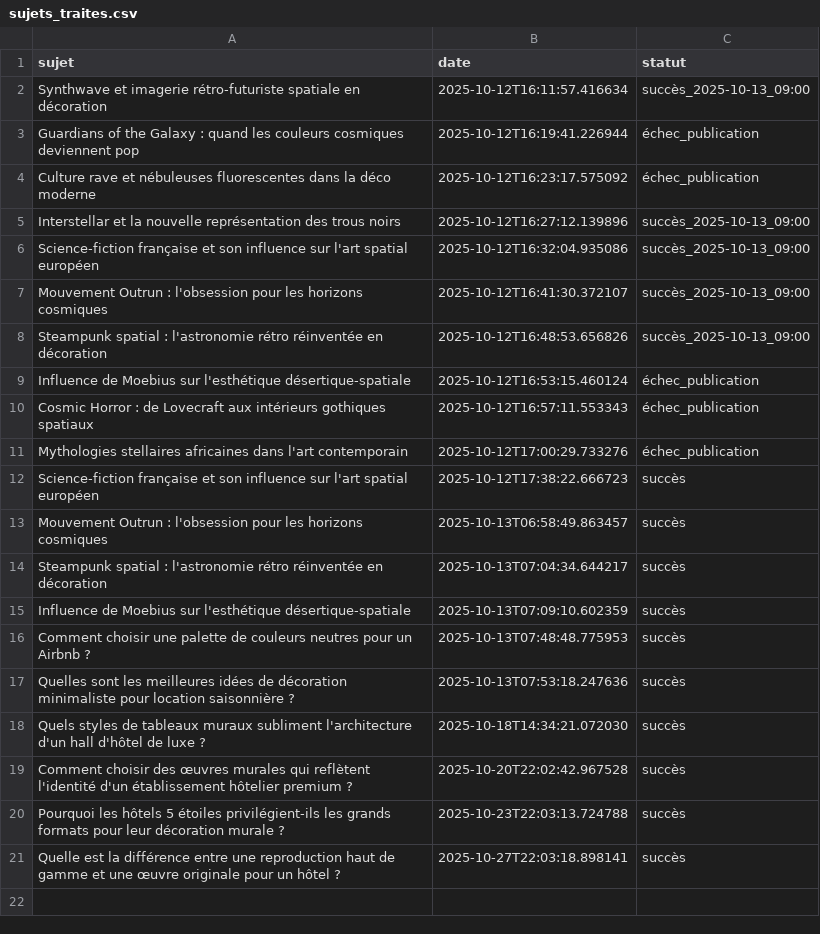
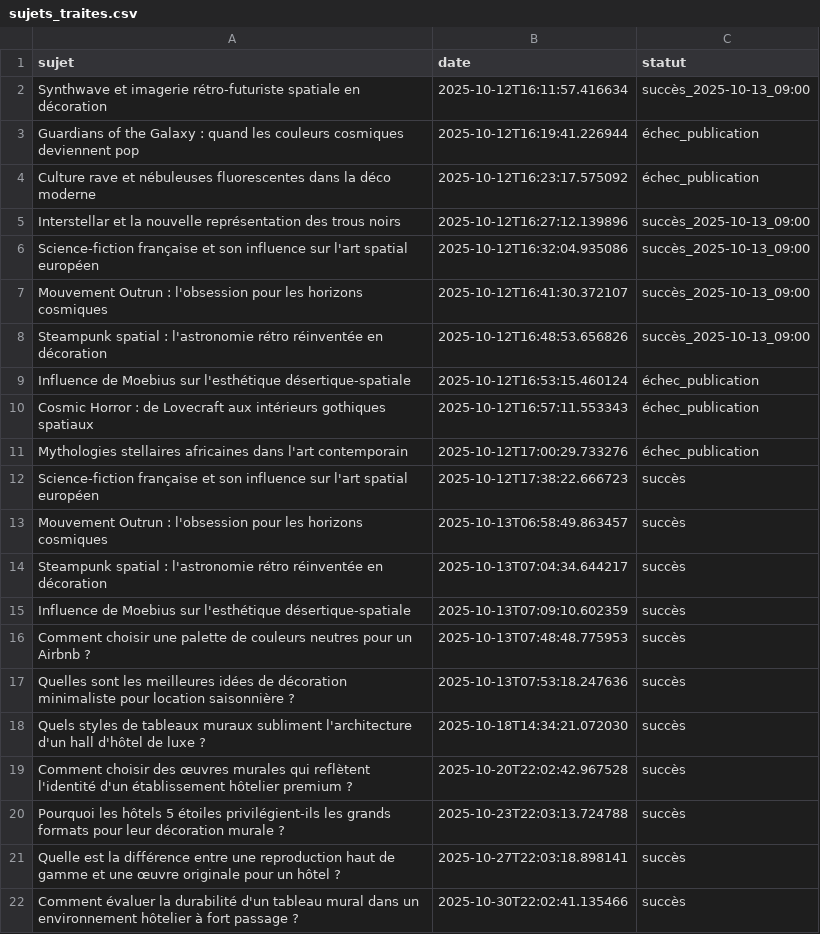
Before and after one commit to Metalosmose21/hotel-luxe-1, a CSV file: sujets_traites.csv, drawn as a sheet; the diff names each change by its address in the sheet, - before the commit and + after, or states it on an @@ line.

```diff
--- a/sujets_traites.csv
+++ b/sujets_traites.csv
+row 22: Comment évaluer la durabilité d'un tableau mural dans un environnement hôtelier à fort passage ? | 2025-10-30T22:02:41.135466 | succès
```
Also changed, not shown: sujets.csv.
